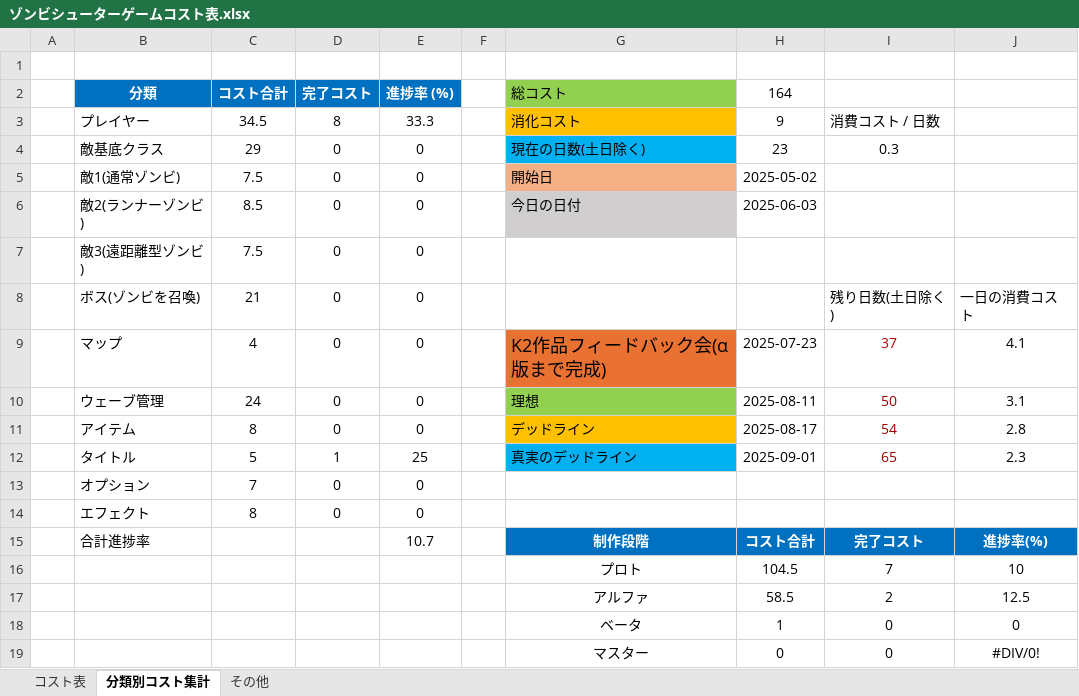
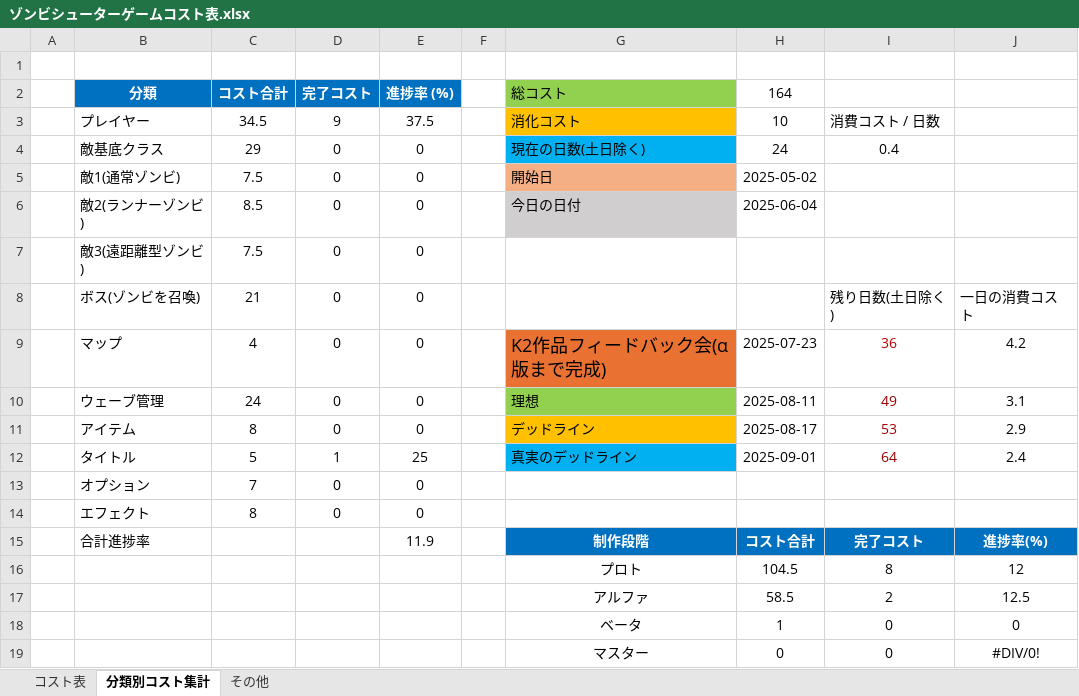
Before and after one commit to meronpanun/MyGame3D2, an Excel workbook: ゾンビシューターゲームコスト表.xlsx, sheet 分類別コスト集計, drawn as a sheet; values as stored, in another font and other column widths than the file's, no borders; the diff names each change by its address in the sheet, - before the commit and + after, or states it on an @@ line.

```diff
--- a/ゾンビシューターゲームコスト表.xlsx (sheet 分類別コスト集計)
+++ b/ゾンビシューターゲームコスト表.xlsx (sheet 分類別コスト集計)
-D3 (完了コスト): 8
+D3 (完了コスト): 9
-E3 (進捗率 (%)): 33.3
+E3 (進捗率 (%)): 37.5
-H3 (164): 9
+H3 (164): 10
-H4 (164): 23
+H4 (164): 24
-I4: 0.3
+I4: 0.4
-H6 (164): 2025-06-03
+H6 (164): 2025-06-04
-I9: 37
+I9: 36
-J9: 4.1
+J9: 4.2
-I10: 50
+I10: 49
-I11: 54
+I11: 53
-J11: 2.8
+J11: 2.9
-I12: 65
+I12: 64
-J12: 2.3
+J12: 2.4
-E15 (進捗率 (%)): 10.7
+E15 (進捗率 (%)): 11.9
-I16: 7
+I16: 8
-J16: 10
+J16: 12
```
Also changed, not shown: sheet コスト表, 3 other files.
